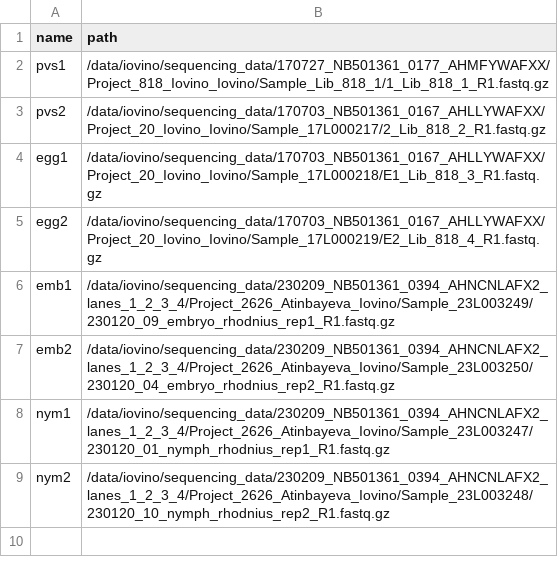
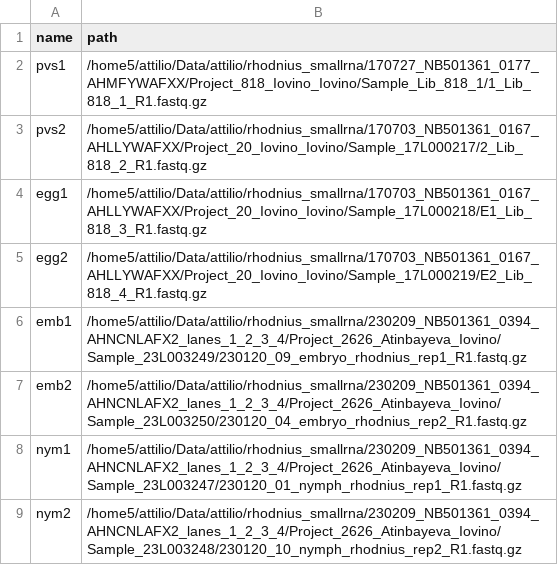
Before and after one commit to LGF-UFRJ/smallrna-workflow, a TSV file: config/samplesheet.tsv, drawn as a sheet.

```diff
--- a/config/samplesheet.tsv
+++ b/config/samplesheet.tsv
@@ -1,9 +1,9 @@
 name	path
-pvs1	/data/iovino/sequencing_data/170727_NB501361_0177_AHMFYWAFXX/Project_818_Iovino_Iovino/Sample_Lib_818_1/1_Lib_818_1_R1.fastq.gz
-pvs2	/data/iovino/sequencing_data/170703_NB501361_0167_AHLLYWAFXX/Project_20_Iovino_Iovino/Sample_17L000217/2_Lib_818_2_R1.fastq.gz
-egg1	/data/iovino/sequencing_data/170703_NB501361_0167_AHLLYWAFXX/Project_20_Iovino_Iovino/Sample_17L000218/E1_Lib_818_3_R1.fastq.gz
-egg2	/data/iovino/sequencing_data/170703_NB501361_0167_AHLLYWAFXX/Project_20_Iovino_Iovino/Sample_17L000219/E2_Lib_818_4_R1.fastq.gz
-emb1	/data/iovino/sequencing_data/230209_NB501361_0394_AHNCNLAFX2_lanes_1_2_3_4/Project_2626_Atinbayeva_Iovino/Sample_23L003249/230120_09_embryo_rhodnius_rep1_R1.fastq.gz
-emb2	/data/iovino/sequencing_data/230209_NB501361_0394_AHNCNLAFX2_lanes_1_2_3_4/Project_2626_Atinbayeva_Iovino/Sample_23L003250/230120_04_embryo_rhodnius_rep2_R1.fastq.gz
-nym1	/data/iovino/sequencing_data/230209_NB501361_0394_AHNCNLAFX2_lanes_1_2_3_4/Project_2626_Atinbayeva_Iovino/Sample_23L003247/230120_01_nymph_rhodnius_rep1_R1.fastq.gz
-nym2	/data/iovino/sequencing_data/230209_NB501361_0394_AHNCNLAFX2_lanes_1_2_3_4/Project_2626_Atinbayeva_Iovino/Sample_23L003248/230120_10_nymph_rhodnius_rep2_R1.fastq.gz
+pvs1	/home5/attilio/Data/attilio/rhodnius_smallrna/170727_NB501361_0177_AHMFYWAFXX/Project_818_Iovino_Iovino/Sample_Lib_818_1/1_Lib_818_1_R1.fastq.gz
+pvs2	/home5/attilio/Data/attilio/rhodnius_smallrna/170703_NB501361_0167_AHLLYWAFXX/Project_20_Iovino_Iovino/Sample_17L000217/2_Lib_818_2_R1.fastq.gz
+egg1	/home5/attilio/Data/attilio/rhodnius_smallrna/170703_NB501361_0167_AHLLYWAFXX/Project_20_Iovino_Iovino/Sample_17L000218/E1_Lib_818_3_R1.fastq.gz
+egg2	/home5/attilio/Data/attilio/rhodnius_smallrna/170703_NB501361_0167_AHLLYWAFXX/Project_20_Iovino_Iovino/Sample_17L000219/E2_Lib_818_4_R1.fastq.gz
+emb1	/home5/attilio/Data/attilio/rhodnius_smallrna/230209_NB501361_0394_AHNCNLAFX2_lanes_1_2_3_4/Project_2626_Atinbayeva_Iovino/Sample_23L003249/230120_09_embryo_rhodnius_rep1_R1.fastq.gz
+emb2	/home5/attilio/Data/attilio/rhodnius_smallrna/230209_NB501361_0394_AHNCNLAFX2_lanes_1_2_3_4/Project_2626_Atinbayeva_Iovino/Sample_23L003250/230120_04_embryo_rhodnius_rep2_R1.fastq.gz
+nym1	/home5/attilio/Data/attilio/rhodnius_smallrna/230209_NB501361_0394_AHNCNLAFX2_lanes_1_2_3_4/Project_2626_Atinbayeva_Iovino/Sample_23L003247/230120_01_nymph_rhodnius_rep1_R1.fastq.gz
+nym2	/home5/attilio/Data/attilio/rhodnius_smallrna/230209_NB501361_0394_AHNCNLAFX2_lanes_1_2_3_4/Project_2626_Atinbayeva_Iovino/Sample_23L003248/230120_10_nymph_rhodnius_rep2_R1.fastq.gz
```
Also changed, not shown: 14 other files.
